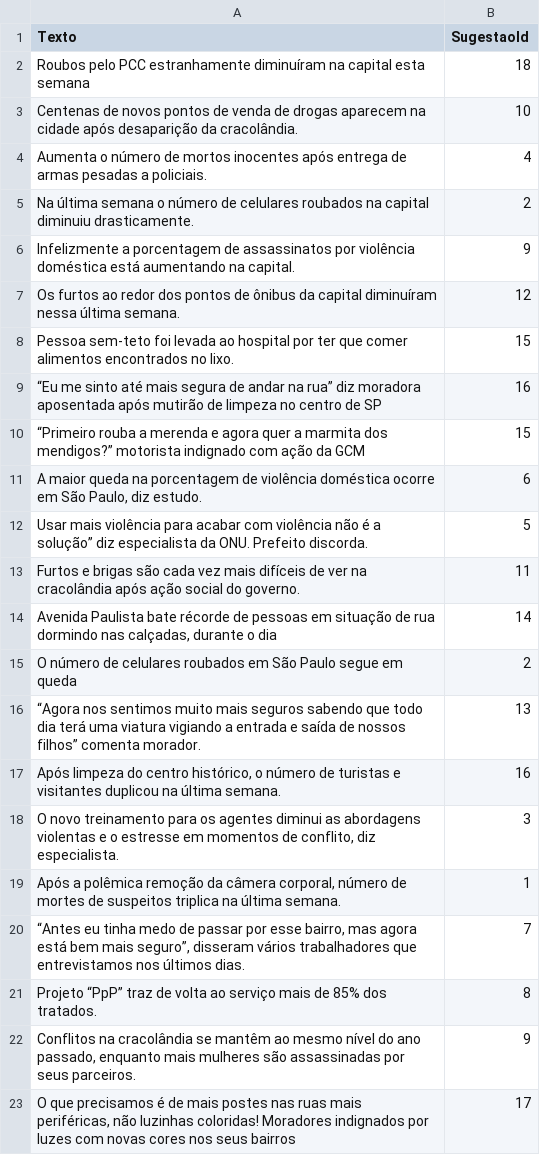
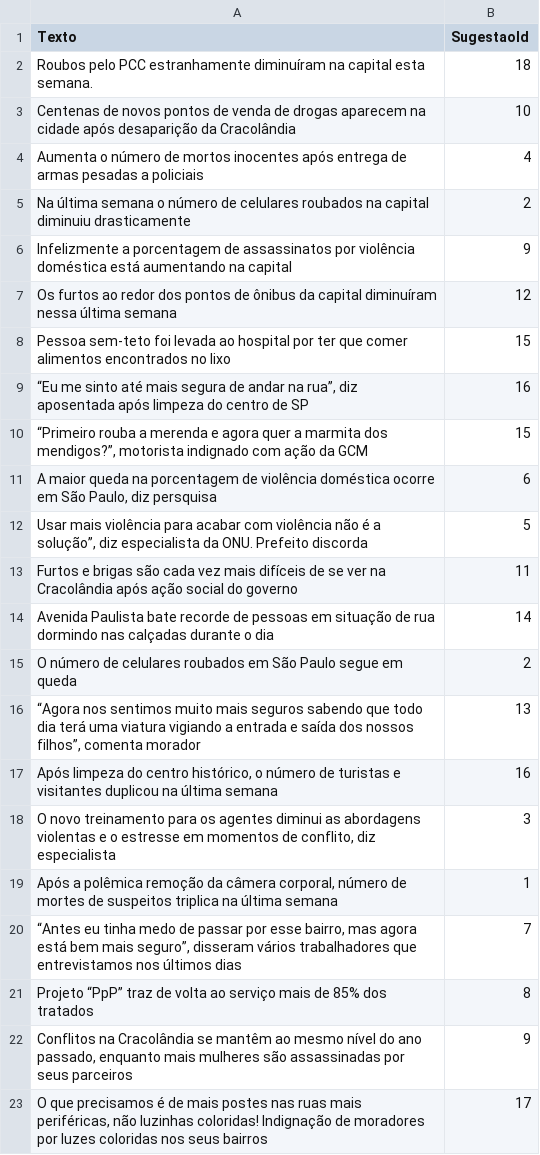
Before and after one commit to tecMTST/caso-de-policia, a CSV file: assets/dados/noticias.csv, drawn as a sheet.

```diff
--- a/assets/dados/noticias.csv
+++ b/assets/dados/noticias.csv
@@ -1,23 +1,23 @@
 Texto;SugestaoId
-Roubos pelo PCC estranhamente diminuíram na capital esta semana;18
-Centenas de novos pontos de venda de drogas aparecem na cidade após desaparição da cracolândia.;10
-Aumenta o número de mortos inocentes após entrega de armas pesadas a policiais.;4
-Na última semana o número de celulares roubados na capital diminuiu drasticamente.;2
-Infelizmente a porcentagem de assassinatos por violência doméstica está aumentando na capital. ;9
-Os furtos ao redor dos pontos de ônibus da capital diminuíram nessa última semana.;12
-Pessoa sem-teto foi levada ao hospital por ter que comer alimentos encontrados no lixo.;15
-“Eu me sinto até mais segura de andar na rua” diz moradora aposentada após mutirão de limpeza no centro de SP;16
-“Primeiro rouba a merenda e agora quer a marmita dos mendigos?” motorista indignado com ação da GCM;15
-A maior queda na porcentagem de violência doméstica ocorre em São Paulo, diz estudo.;6
-Usar mais violência para acabar com violência não é a solução” diz especialista da ONU. Prefeito discorda.;5
-Furtos e brigas são cada vez mais difíceis de ver na cracolândia após ação social do governo. ;11
-Avenida Paulista bate récorde de pessoas em situação de rua dormindo nas calçadas, durante o dia;14
+Roubos pelo PCC estranhamente diminuíram na capital esta semana.;18
+Centenas de novos pontos de venda de drogas aparecem na cidade após desaparição da Cracolândia;10
+Aumenta o número de mortos inocentes após entrega de armas pesadas a policiais;4
+Na última semana o número de celulares roubados na capital diminuiu drasticamente;2
+Infelizmente a porcentagem de assassinatos por violência doméstica está aumentando na capital;9
+Os furtos ao redor dos pontos de ônibus da capital diminuíram nessa última semana;12
+Pessoa sem-teto foi levada ao hospital por ter que comer alimentos encontrados no lixo;15
+“Eu me sinto até mais segura de andar na rua”, diz aposentada após limpeza do centro de SP;16
+“Primeiro rouba a merenda e agora quer a marmita dos mendigos?”, motorista indignado com ação da GCM;15
+A maior queda na porcentagem de violência doméstica ocorre em São Paulo, diz persquisa;6
+Usar mais violência para acabar com violência não é a solução”, diz especialista da ONU. Prefeito discorda;5
+Furtos e brigas são cada vez mais difíceis de se ver na Cracolândia após ação social do governo ;11
+Avenida Paulista bate recorde de pessoas em situação de rua dormindo nas calçadas durante o dia;14
 O número de celulares roubados em São Paulo segue em queda;2
-“Agora nos sentimos muito mais seguros sabendo que todo dia terá uma viatura vigiando a entrada e saída de nossos filhos” comenta morador.;13
-Após limpeza do centro histórico, o número de turistas e visitantes  duplicou na última semana.;16
-O novo treinamento para os agentes diminui as abordagens violentas e o estresse em momentos de conflito, diz especialista. ;3
-Após a polêmica remoção da câmera corporal, número de mortes de suspeitos triplica na última semana.;1
-“Antes eu tinha medo de passar por esse bairro, mas agora está bem mais seguro”, disseram vários trabalhadores que entrevistamos nos últimos dias.;7
-Projeto “PpP” traz de volta ao serviço mais de 85% dos tratados.;8
-Conflitos na cracolândia se mantêm ao mesmo nível do ano passado, enquanto mais mulheres são assassinadas por seus parceiros.;9
-O que precisamos é de mais postes nas ruas mais periféricas, não luzinhas coloridas! Moradores indignados por luzes com novas cores nos seus bairros;17
+“Agora nos sentimos muito mais seguros sabendo que todo dia terá uma viatura vigiando a entrada e saída dos nossos filhos”, comenta morador;13
+Após limpeza do centro histórico, o número de turistas e visitantes duplicou na última semana;16
+O novo treinamento para os agentes diminui as abordagens violentas e o estresse em momentos de conflito, diz especialista ;3
+Após a polêmica remoção da câmera corporal, número de mortes de suspeitos triplica na última semana;1
+“Antes eu tinha medo de passar por esse bairro, mas agora está bem mais seguro”, disseram vários trabalhadores que entrevistamos nos últimos dias;7
+Projeto “PpP” traz de volta ao serviço mais de 85% dos tratados;8
+Conflitos na Cracolândia se mantêm ao mesmo nível do ano passado, enquanto mais mulheres são assassinadas por seus parceiros;9
+"O que precisamos é de mais postes nas ruas mais periféricas, não luzinhas coloridas!" Indignação de moradores por luzes coloridas nos seus bairros;17
```
Also changed, not shown: assets/dados/sugestoes.csv.
